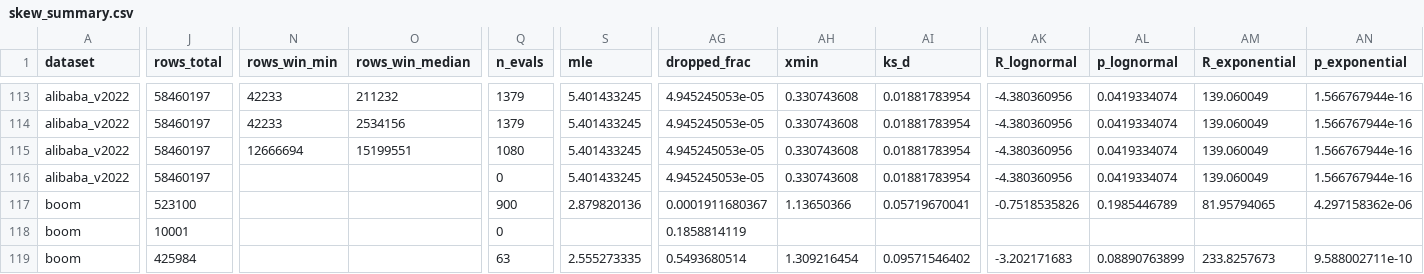
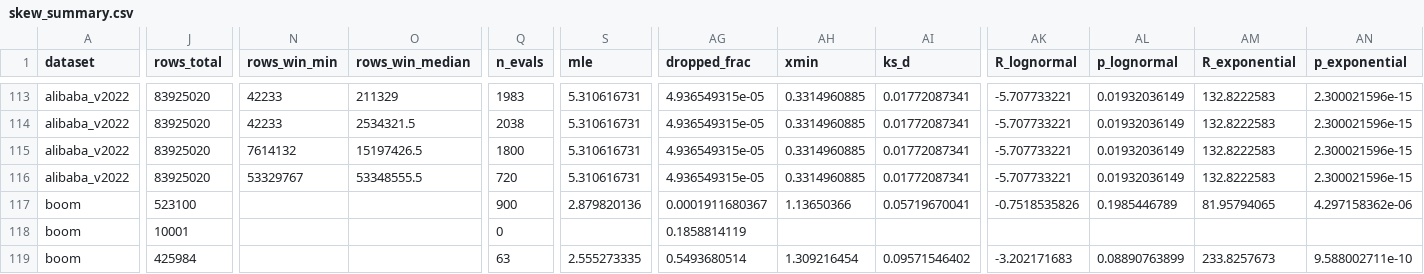
Before and after one commit to ProjectASAP/ASAPQuery, a CSV file: asap-tools/dataset-analysis/results/skew_summary.csv, drawn as a sheet; only a part is shown, gaps mark what is left out; the diff covers the shown part only; the diff names each change by its address in the sheet, - before the commit and + after, or states it on an @@ line.

```diff
--- a/asap-tools/dataset-analysis/results/skew_summary.csv
+++ b/asap-tools/dataset-analysis/results/skew_summary.csv
-J113:J116 (rows_total): 58460197
+J113:J116 (rows_total): 83925020
-O113 (rows_win_median): 211232
+O113 (rows_win_median): 211329
-Q113 (n_evals): 1379
+Q113 (n_evals): 1983
-S113:S116 (mle): 5.401433245
+S113:S116 (mle): 5.310616731
-AG113:AG116 (dropped_frac): 4.945245053e-05
+AG113:AG116 (dropped_frac): 4.936549315e-05
-AH113:AH116 (xmin): 0.330743608
+AH113:AH116 (xmin): 0.3314960885
-AI113:AI116 (ks_d): 0.01881783954
+AI113:AI116 (ks_d): 0.01772087341
-AK113:AK116 (R_lognormal): -4.380360956
+AK113:AK116 (R_lognormal): -5.707733221
-AL113:AL116 (p_lognormal): 0.0419334074
+AL113:AL116 (p_lognormal): 0.01932036149
-AM113:AM116 (R_exponential): 139.060049
+AM113:AM116 (R_exponential): 132.8222583
-AN113:AN116 (p_exponential): 1.566767944e-16
+AN113:AN116 (p_exponential): 2.300021596e-15
-O114 (rows_win_median): 2534156
+O114 (rows_win_median): 2534321.5
-Q114 (n_evals): 1379
+Q114 (n_evals): 2038
-N115 (rows_win_min): 12666694
+N115 (rows_win_min): 7614132
-O115 (rows_win_median): 15199551
+O115 (rows_win_median): 15197426.5
-Q115 (n_evals): 1080
+Q115 (n_evals): 1800
-N116 (rows_win_min): (empty)
+N116 (rows_win_min): 53329767
-O116 (rows_win_median): (empty)
+O116 (rows_win_median): 53348555.5
-Q116 (n_evals): 0
+Q116 (n_evals): 720
```
Also changed, not shown: 134 edited cells elsewhere in this file, 2 other files.
